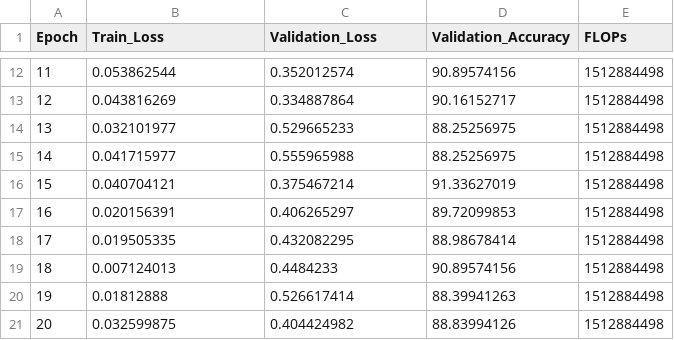
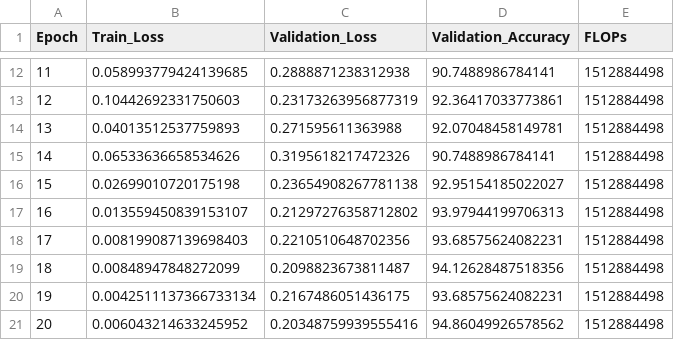
Before and after one commit to ishara084/CS6640_Project, a CSV file: model_outputs_data/model_evaluation_logs/training_logs_inceptionv1.csv, drawn as a sheet; only a part is shown, gaps mark what is left out; the diff covers the shown part only.

```diff
--- a/model_outputs_data/model_evaluation_logs/training_logs_inceptionv1.csv
+++ b/model_outputs_data/model_evaluation_logs/training_logs_inceptionv1.csv
@@ -12,10 +12,10 @@ Epoch,Train_Loss,Validation_Loss,Validation_Accuracy,FLOPs
-11,0.053862544,0.352012574,90.89574156,1512884498
-12,0.043816269,0.334887864,90.16152717,1512884498
-13,0.032101977,0.529665233,88.25256975,1512884498
-14,0.041715977,0.555965988,88.25256975,1512884498
-15,0.040704121,0.375467214,91.33627019,1512884498
-16,0.020156391,0.406265297,89.72099853,1512884498
-17,0.019505335,0.432082295,88.98678414,1512884498
-18,0.007124013,0.4484233,90.89574156,1512884498
-19,0.01812888,0.526617414,88.39941263,1512884498
-20,0.032599875,0.404424982,88.83994126,1512884498
+11,0.058993779424139685,0.2888871238312938,90.7488986784141,1512884498
+12,0.10442692331750603,0.23173263956877319,92.36417033773861,1512884498
+13,0.04013512537759893,0.271595611363988,92.07048458149781,1512884498
+14,0.06533636658534626,0.3195618217472326,90.7488986784141,1512884498
+15,0.02699010720175198,0.23654908267781138,92.95154185022027,1512884498
+16,0.013559450839153107,0.21297276358712802,93.97944199706313,1512884498
+17,0.008199087139698403,0.2210510648702356,93.68575624082231,1512884498
+18,0.00848947848272099,0.2098823673811487,94.12628487518356,1512884498
+19,0.0042511137366733134,0.2167486051436175,93.68575624082231,1512884498
+20,0.006043214633245952,0.20348759939555416,94.86049926578562,1512884498
```
Also changed, not shown: 120 edited cells elsewhere in this file, model_outputs_data/model_evaluation_logs/training_logs_alexnet.csv, model_outputs_data/model_evaluation_logs/training_logs_densenet121.csv, 18 other files.
